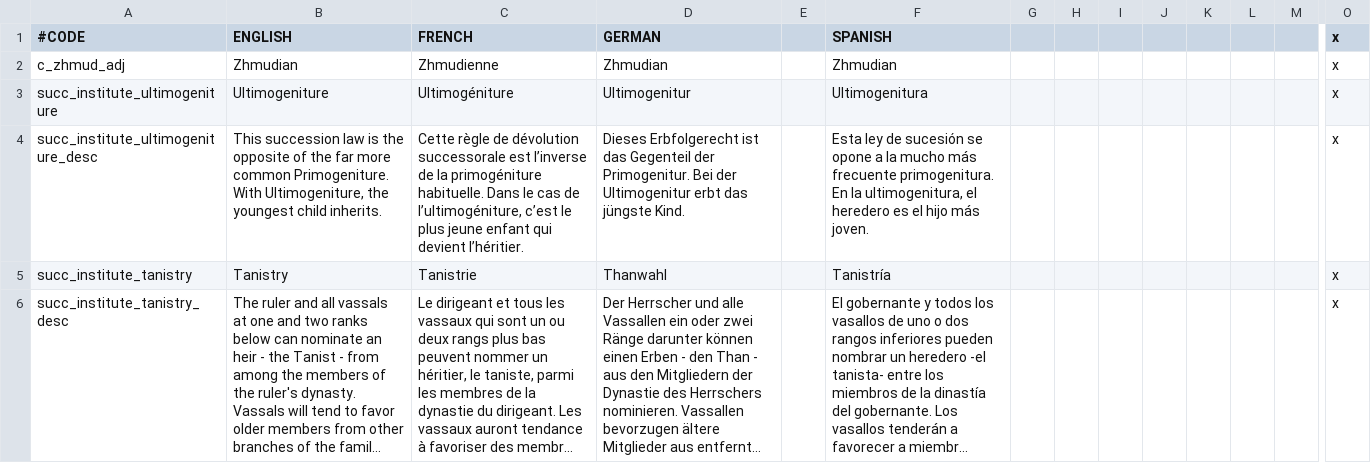
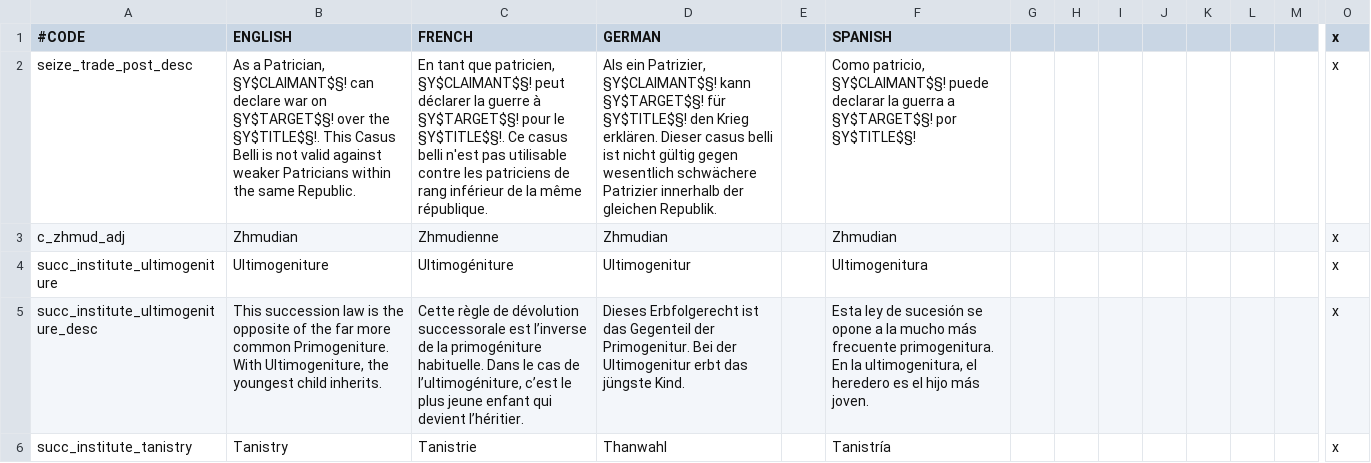
Before and after one commit to localiser/CK2Plus-Core, a CSV file: CK2Plus/localisation/0_text.csv, drawn as a sheet; only a part is shown, gaps mark what is left out; the shorter side is filled out with more unchanged rows; long unchanged cells end in …; rows hold the shown columns only; the diff names each change by its address in the sheet, - before the commit and + after, or states it on an @@ line.

Commit message:
1.33.4
1.33.4:
- Lowered cost of trade posts to vanilla levels.
- Slightly reduced base income of trade posts.
- Fixed some issues with the map around Hamburg.
- Random claims will no longer be generated by or on Republics in the
regular scenario.
- Fixed a history file typo that resulted in a Venetian patrician
holding land in Lithuania (Lida is not Lido!).
- Vassal patricians can no longer wage Holy War.
- Increased base demesne cap of counts and dukes.
- Disabled patricians joining factions as this is currently rife with
issues.
- Hansa will now tend to form earlier than actual history, to give
Gotland some real competition.
- Mercenary bands will now grow in strength over time.
- Ancona is now an independent Serene Republic in the earliest start
dates.

1.33.3:
- Fixed a bug where a non-patrician vassal would endlessly request the
transfer of a patrician to be their vassal.
- Increased the importance of trade zone value in determining the
profitability of a trade post.
- Reduced the amount of city tax paid by patricians.
- Reduced frequency of random events giving or taking away money for
patricians.
- Increased base cost and income of trade posts.
- Increased income of family palace to make non-Doge families more
competetive in income.

```diff
--- a/CK2Plus/localisation/0_text.csv
+++ b/CK2Plus/localisation/0_text.csv
+row 2: seize_trade_post_desc | As a Patrician, §Y$CLAIMANT$§! can declare war on §Y$TARGET$§! over the §Y$TITLE$§!. This Casus Belli is not valid against weaker Patricians within the same Republic. | En tant que patricien, §Y$CLAIMANT$§! peut déclarer la guerre à §Y$TARGET$§! pour le §Y$TITLE$§!. Ce casus belli n'est pas utilisable contre les patriciens de rang inférieur de la même république. | Als ein Patrizier, §Y$CLAIMANT$§! kann §Y$TARGET$§! für §Y$TITLE$§! den Krieg erklären. Dieser casus belli ist nicht gültig gegen wesentlich schwächere Patrizier innerhalb der gleichen Republik. |  | Como patricio, §Y$CLAIMANT$§! puede declarar la guerra a §Y$TARGET$§! por §Y$TITLE$§! |  |  |  |  |  |  |  | x
```
Also changed, not shown: CK2Plus/localisation/0_titles.csv, CK2Plus/localisation/0_titles_wip.csv, 56 other files.
